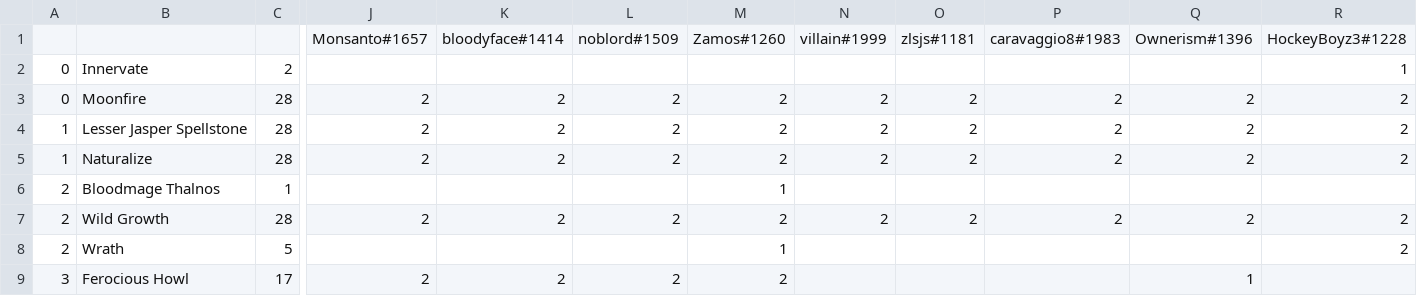
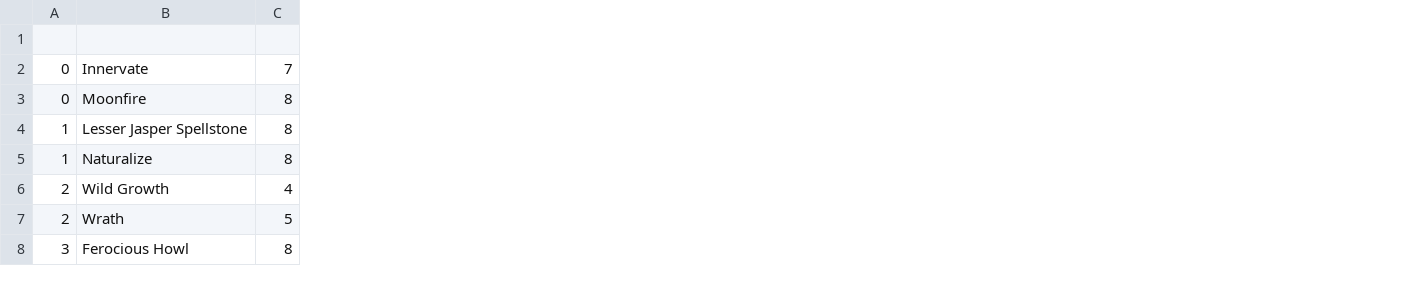
Before and after one commit to jegutman/hearthstone_decks, a CSV file: PlayoffLoader/NA_sheets/MalygosDruid.csv, drawn as a sheet; only a part is shown, gaps mark what is left out; removed rows and columns are numbered as before the commit, all else as after; rows hold the shown columns only; the diff covers the shown part only; the diff names each change by its address in the sheet, - before the commit and + after, or states it on an @@ line.

```diff
--- a/PlayoffLoader/NA_sheets/MalygosDruid.csv
+++ b/PlayoffLoader/NA_sheets/MalygosDruid.csv
-column J, rows 3-5: all 2; rows 7-9: 2 |  | 2
-column K, rows 3-5: all 2; rows 7-9: 2 |  | 2
-column L, rows 3-5: all 2; rows 7-9: 2 |  | 2
-column M, rows 3-5: all 2; rows 7-9: 2 | 1 | 2
-column N, rows 3-5: all 2; row 7: 2
-column O, rows 3-5: all 2; row 7: 2
-column P, rows 3-5: all 2; row 7: 2
-column Q, rows 3-5: all 2; rows 7-9: 2 |  | 1
-column R, rows 2-5: 1 | 2 | 2 | 2; rows 7-8: 2 | 2
-row 1:  |  |  | Monsanto#1657 | bloodyface#1414 | noblord#1509 | Zamos#1260 | villain#1999 | zlsjs#1181 | caravaggio8#1983 | Ownerism#1396 | HockeyBoyz3#1228
+row 1: (empty)
-C2: 2
+C2: 7
-C3:C5: 28
+C3:C5: 8
-row 6: 2 | Bloodmage Thalnos | 1 |  |  |  | 1
-C6: 28
+C6: 4
-C8: 17
+C8: 8
```
Also changed, not shown: 1 added row, 8 removed rows, 1 removed column and 34 edited cells elsewhere in this file, PlayoffLoader/NA_sheets/ControlPriest.csv, PlayoffLoader/NA_sheets/EvenWarlock.csv, 42 other files.
